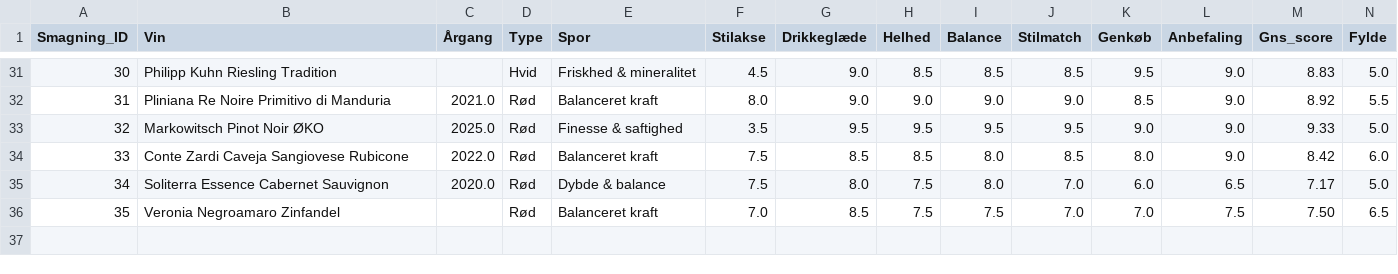
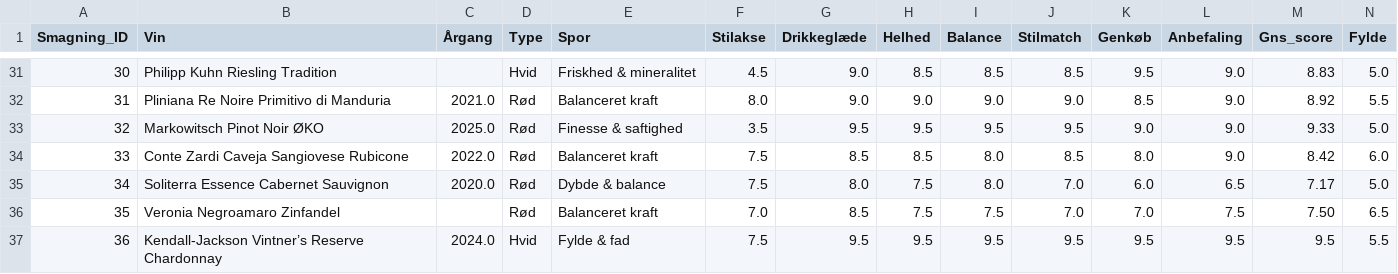
Before and after one commit to enhatafskum/project-palate, a CSV file: data/smagninger.csv, drawn as a sheet; only a part is shown, gaps mark what is left out; rows hold the shown columns only; the diff names each change by its address in the sheet, - before the commit and + after, or states it on an @@ line.

Commit message:
Registrer PALATE-smagning 36: Kendall-Jackson Chardonnay 2024

```diff
--- a/data/smagninger.csv
+++ b/data/smagninger.csv
+row 37: 36 | Kendall-Jackson Vintner’s Reserve Chardonnay | 2024.0 | Hvid | Fylde & fad | 7.5 | 9.5 | 9.5 | 9.5 | 9.5 | 9.5 | 9.5 | 9.5 | 5.5
```
